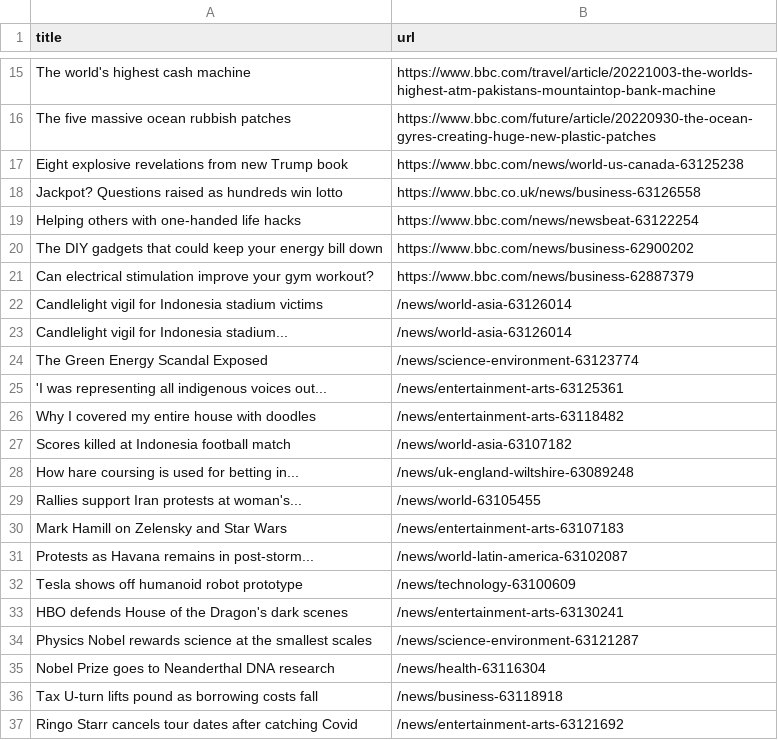
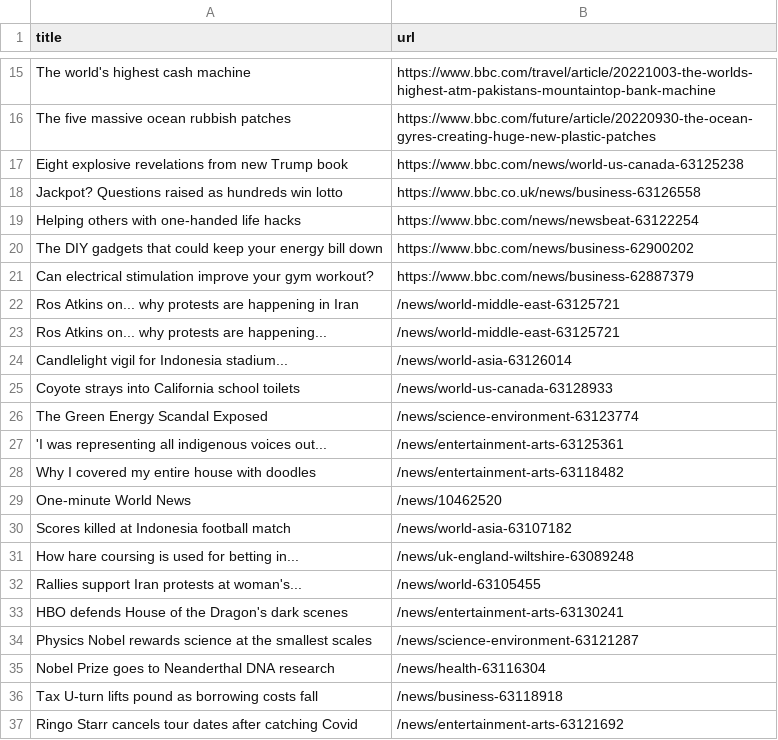
Before and after one commit to torythetortle/automatic-scraper-bbc, a CSV file: bbc.csv, drawn as a sheet; only a part is shown, gaps mark what is left out; removed rows and columns are numbered as before the commit, all else as after; the diff names each change by its address in the sheet, - before the commit and + after, or states it on an @@ line.

```diff
--- a/bbc.csv
+++ b/bbc.csv
-row 22: Candlelight vigil for Indonesia stadium victims | /news/world-asia-63126014
+row 22: Ros Atkins on... why protests are happening in Iran | /news/world-middle-east-63125721
+row 23: Ros Atkins on... why protests are happening... | /news/world-middle-east-63125721
+row 25: Coyote strays into California school toilets | /news/world-us-canada-63128933
+row 29: One-minute World News | /news/10462520
-row 30: Mark Hamill on Zelensky and Star Wars | /news/entertainment-arts-63107183
-row 31: Protests as Havana remains in post-storm... | /news/world-latin-america-63102087
-row 32: Tesla shows off humanoid robot prototype | /news/technology-63100609
```
